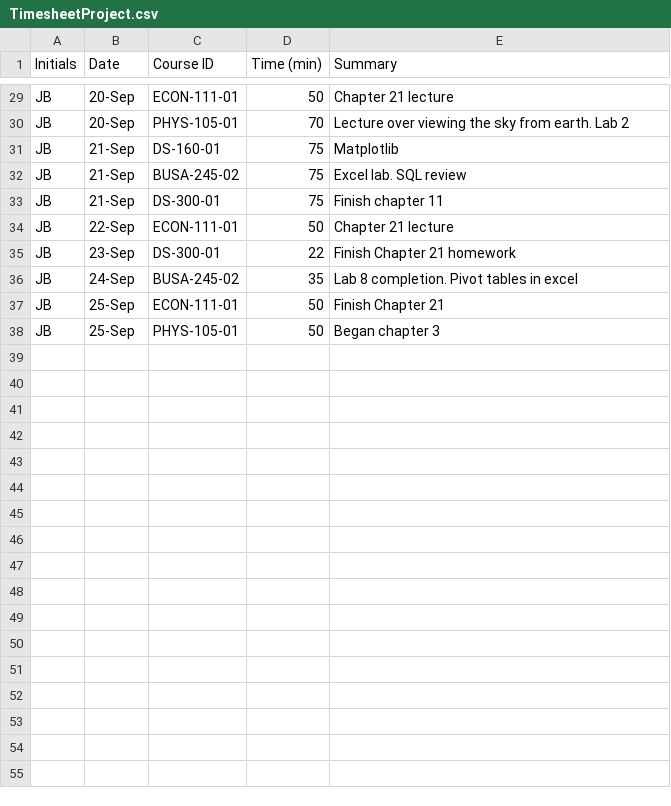
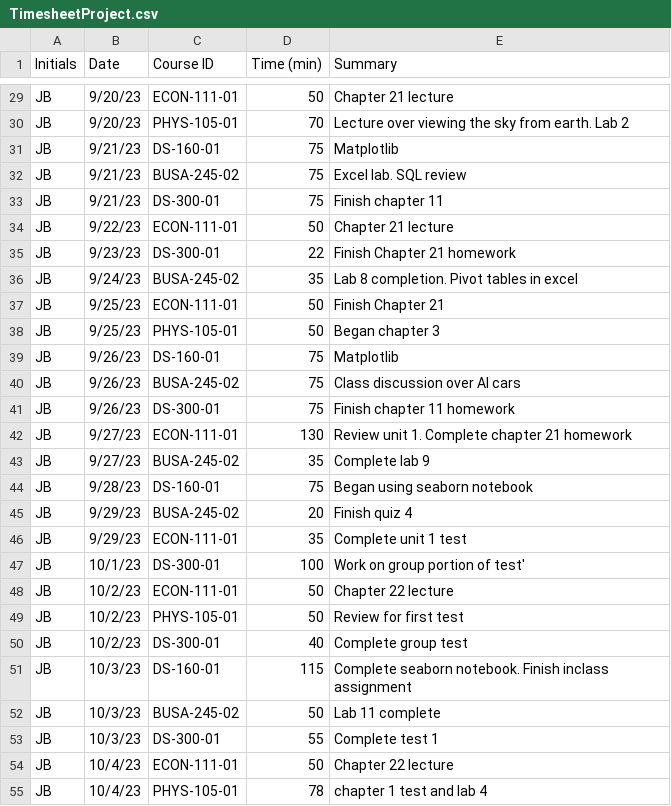
Before and after one commit to JamesonBuie/Timesheet_JFB, a CSV file: TimesheetProject.csv, drawn as a sheet; only a part is shown, gaps mark what is left out; the diff covers the shown part only; the diff names each change by its address in the sheet, - before the commit and + after, or states it on an @@ line.

```diff
--- a/TimesheetProject.csv
+++ b/TimesheetProject.csv
-B29:B30 (Date): 20-Sep
+B29:B30 (Date): 9/20/23
-B31:B33 (Date): 21-Sep
+B31:B33 (Date): 9/21/23
-B34 (Date): 22-Sep
+B34 (Date): 9/22/23
-B35 (Date): 23-Sep
+B35 (Date): 9/23/23
-B36 (Date): 24-Sep
+B36 (Date): 9/24/23
-B37:B38 (Date): 25-Sep
+B37:B38 (Date): 9/25/23
+row 39: JB | 9/26/23 | DS-160-01 | 75 | Matplotlib
+row 40: JB | 9/26/23 | BUSA-245-02 | 75 | Class discussion over AI cars
+row 41: JB | 9/26/23 | DS-300-01 | 75 | Finish chapter 11 homework
+row 42: JB | 9/27/23 | ECON-111-01 | 130 | Review unit 1. Complete chapter 21 homework
+row 43: JB | 9/27/23 | BUSA-245-02 | 35 | Complete lab 9
+row 44: JB | 9/28/23 | DS-160-01 | 75 | Began using seaborn notebook
+row 45: JB | 9/29/23 | BUSA-245-02 | 20 | Finish quiz 4
+row 46: JB | 9/29/23 | ECON-111-01 | 35 | Complete unit 1 test
+row 47: JB | 10/1/23 | DS-300-01 | 100 | Work on group portion of test'
+row 48: JB | 10/2/23 | ECON-111-01 | 50 | Chapter 22 lecture
+row 49: JB | 10/2/23 | PHYS-105-01 | 50 | Review for first test
+row 50: JB | 10/2/23 | DS-300-01 | 40 | Complete group test
+row 51: JB | 10/3/23 | DS-160-01 | 115 | Complete seaborn notebook. Finish inclass assignment
+row 52: JB | 10/3/23 | BUSA-245-02 | 50 | Lab 11 complete
+row 53: JB | 10/3/23 | DS-300-01 | 55 | Complete test 1
+row 54: JB | 10/4/23 | ECON-111-01 | 50 | Chapter 22 lecture
+row 55: JB | 10/4/23 | PHYS-105-01 | 78 | chapter 1 test and lab 4
```
Also changed, not shown: 8 added rows and 27 edited cells elsewhere in this file.
